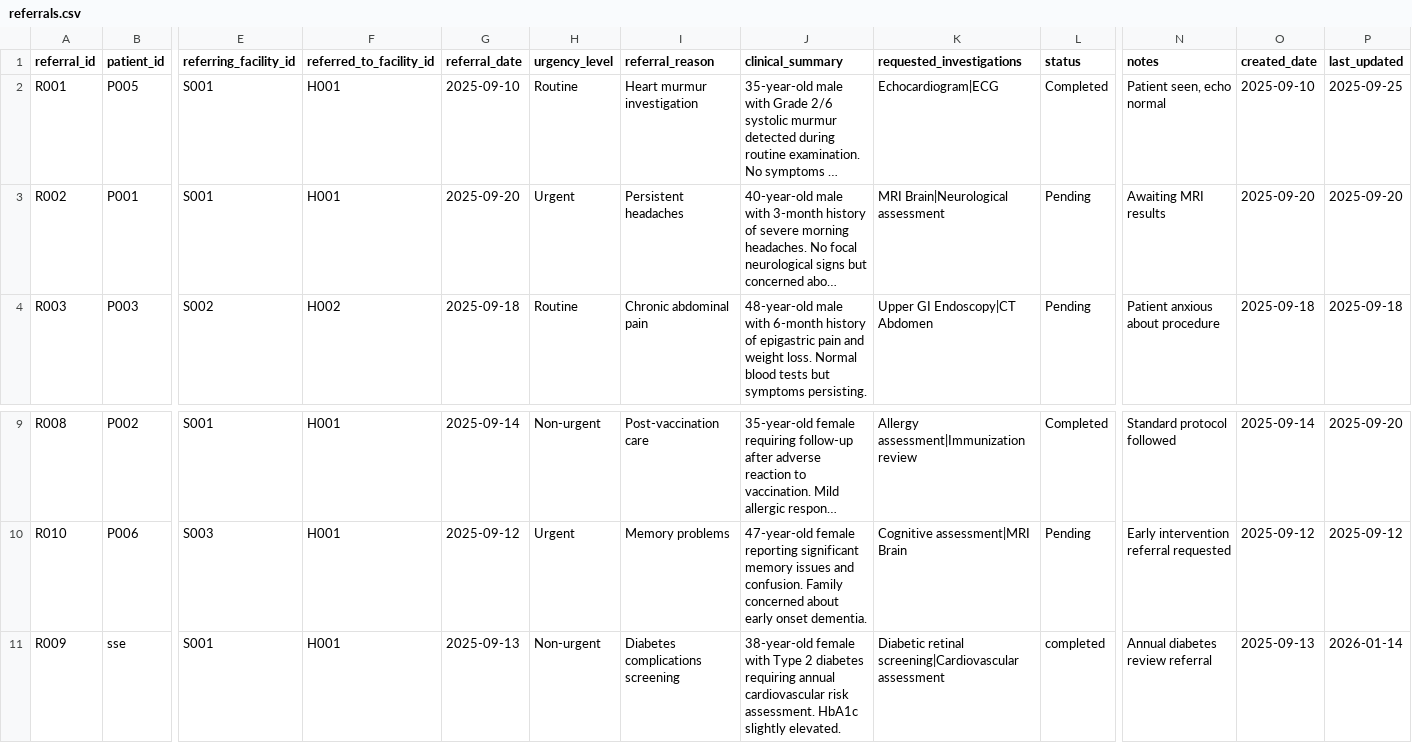
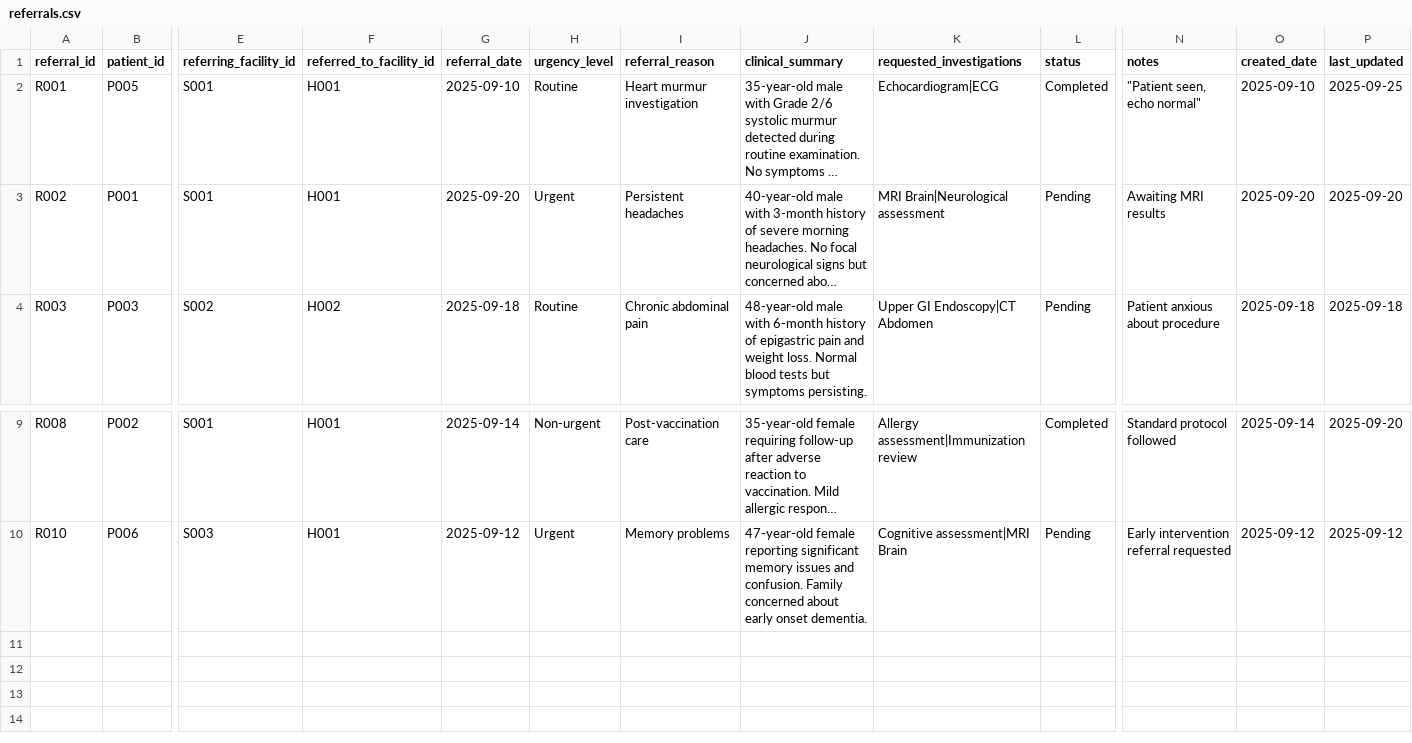
Before and after one commit to NKCodes09/healthcare-management-system, a CSV file: data/referrals.csv, drawn as a sheet; only a part is shown, gaps mark what is left out; long unchanged cells end in …; rows hold the shown columns only; the diff names each change by its address in the sheet, - before the commit and + after, or states it on an @@ line.

```diff
--- a/data/referrals.csv
+++ b/data/referrals.csv
-N2 (notes): Patient seen, echo normal
+N2 (notes): "Patient seen, echo normal"
-row 11: R009 | sse | S001 | H001 | 2025-09-13 | Non-urgent | Diabetes complications screening | 38-year-old female with Type 2 diabetes requiring annual cardiovascular risk assessment. HbA1c slightly elevated. | Diabetic retinal screening|Cardiovascular assessment | completed | Annual diabetes review referral | 2025-09-13 | 2026-01-14
```
Also changed, not shown: data/facilities.csv, 15 other files.
